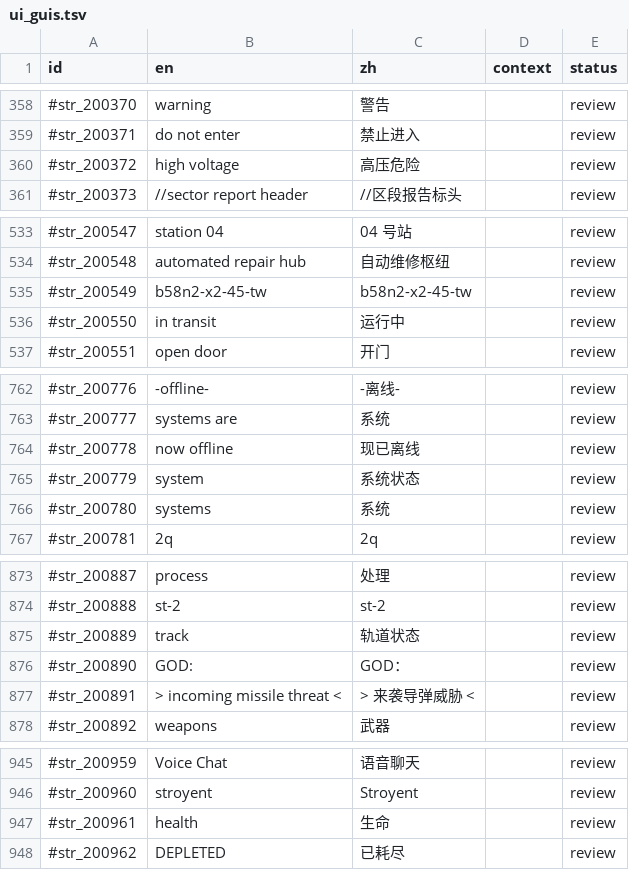
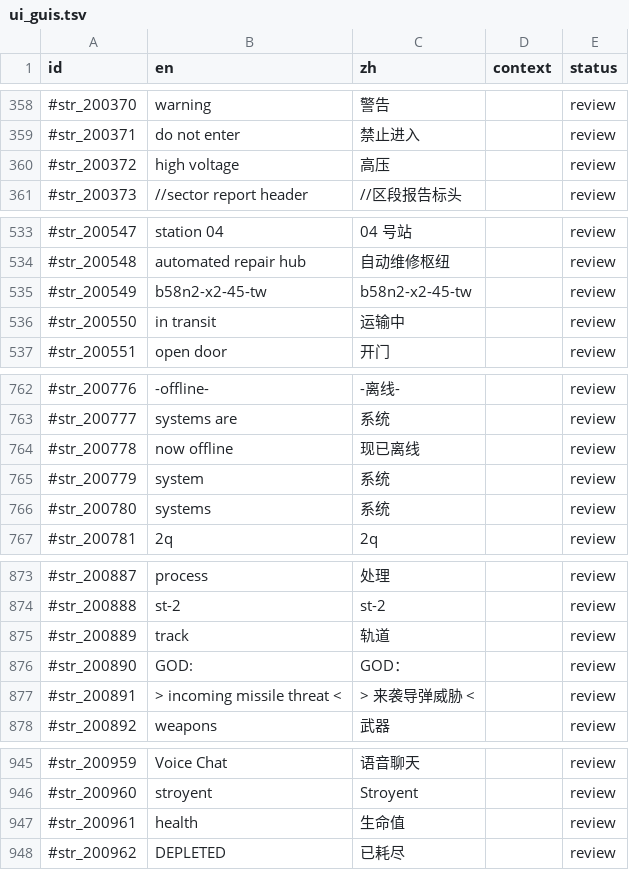
Before and after one commit to hazzzzzy/Quake4-Chinese, a TSV file: src/translations/ui_guis.tsv, drawn as a sheet; only a part is shown, gaps mark what is left out.

```diff
--- a/src/translations/ui_guis.tsv
+++ b/src/translations/ui_guis.tsv
@@ -359,3 +359,3 @@
 #str_200371	do not enter	禁止进入		review
-#str_200372	high voltage	高压危险		review
+#str_200372	high voltage	高压		review
 #str_200373	//sector report header	//区段报告标头		review
@@ -535,3 +535,3 @@
 #str_200549	b58n2-x2-45-tw	b58n2-x2-45-tw		review
-#str_200550	in transit	运行中		review
+#str_200550	in transit	运输中		review
 #str_200551	open door	开门		review
@@ -764,3 +764,3 @@
 #str_200778	now offline	现已离线		review
-#str_200779	system	系统状态		review
+#str_200779	system	系统		review
 #str_200780	systems	系统		review
@@ -874,3 +874,3 @@
 #str_200888	st-2	st-2		review
-#str_200889	track	轨道状态		review
+#str_200889	track	轨道		review
 #str_200890	GOD:	GOD：		review
@@ -946,3 +946,3 @@
 #str_200960	stroyent	Stroyent		review
-#str_200961	health	生命		review
+#str_200961	health	生命值		review
 #str_200962	DEPLETED	已耗尽		review
```
Also changed, not shown: 50 other files.
